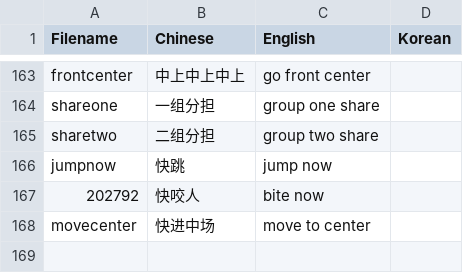
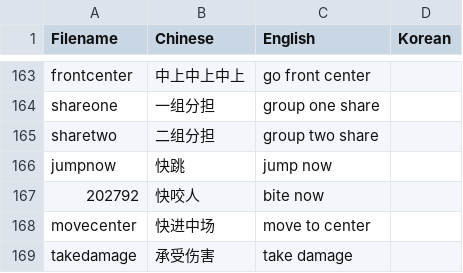
Before and after one commit to Mini-Dragon/DBM-VoicePack-Yike, a CSV file: voicelist.csv, drawn as a sheet; only a part is shown, gaps mark what is left out; the diff names each change by its address in the sheet, - before the commit and + after, or states it on an @@ line.

Commit message:
Add takedamage, add voice file.

```diff
--- a/voicelist.csv
+++ b/voicelist.csv
+row 169: takedamage | 承受伤害 | take damage
```
Also changed, not shown: 8 other files.
